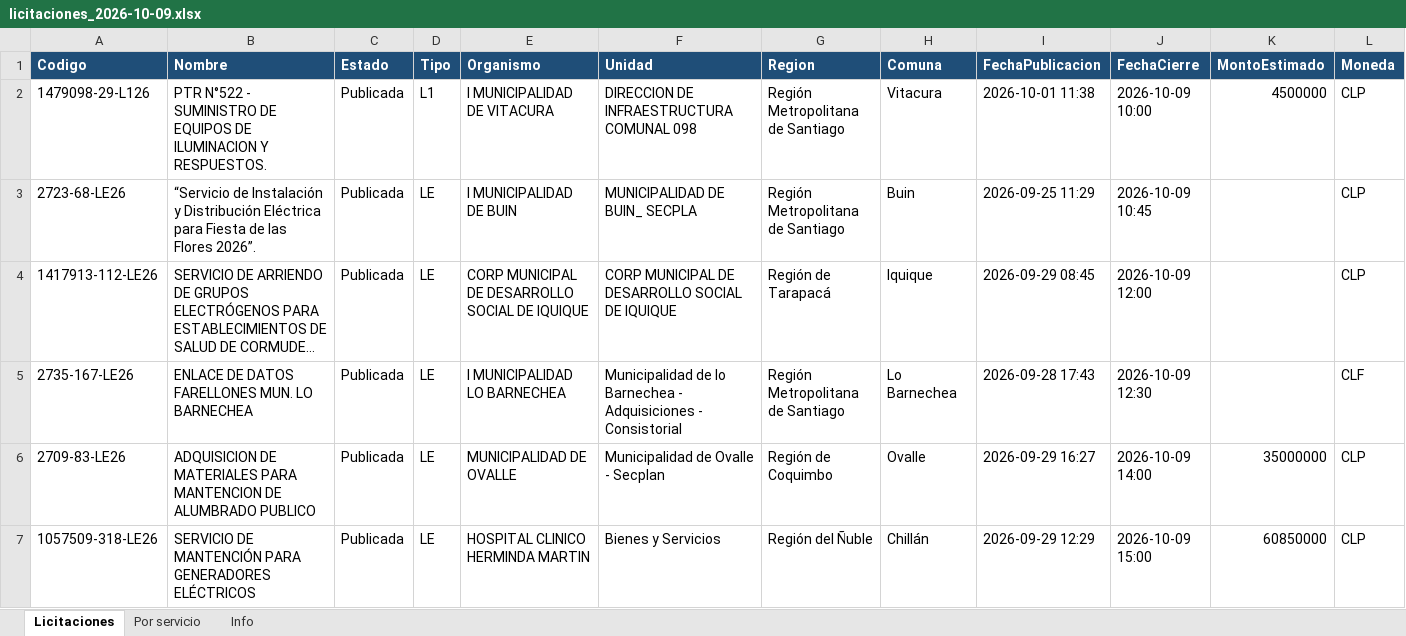
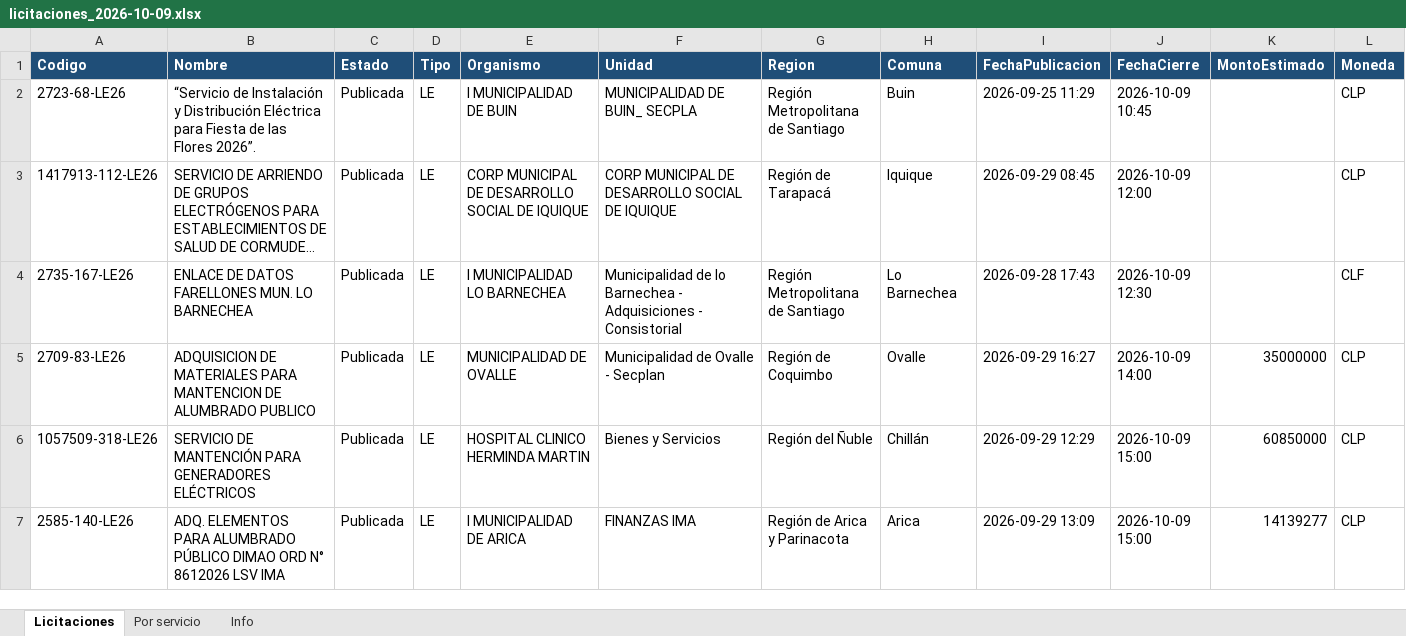
Before and after one commit to JimLennon77/Licitaciones-, an Excel workbook: datos/diario/licitaciones_2026-10-09.xlsx, sheet Licitaciones, drawn as a sheet; only a part is shown; the shorter side is filled out with more unchanged rows; long unchanged cells end in …; values as stored, in another font and other column widths than the file's, no borders; rows hold the shown columns only; the diff names each change by its address in the sheet, - before the commit and + after, or states it on an @@ line.

```diff
--- a/datos/diario/licitaciones_2026-10-09.xlsx (sheet Licitaciones)
+++ b/datos/diario/licitaciones_2026-10-09.xlsx (sheet Licitaciones)
-row 2: 1479098-29-L126 | PTR N°522 - SUMINISTRO DE EQUIPOS DE ILUMINACION Y RESPUESTOS. | Publicada | L1 | I MUNICIPALIDAD DE VITACURA | DIRECCION DE INFRAESTRUCTURA COMUNAL 098 | Región Metropolitana de Santiago | Vitacura | 2026-10-01 11:38 | 2026-10-09 10:00 | 4500000 | CLP
```
Also changed, not shown: sheet Info, sheet Por servicio, 3 other files.
